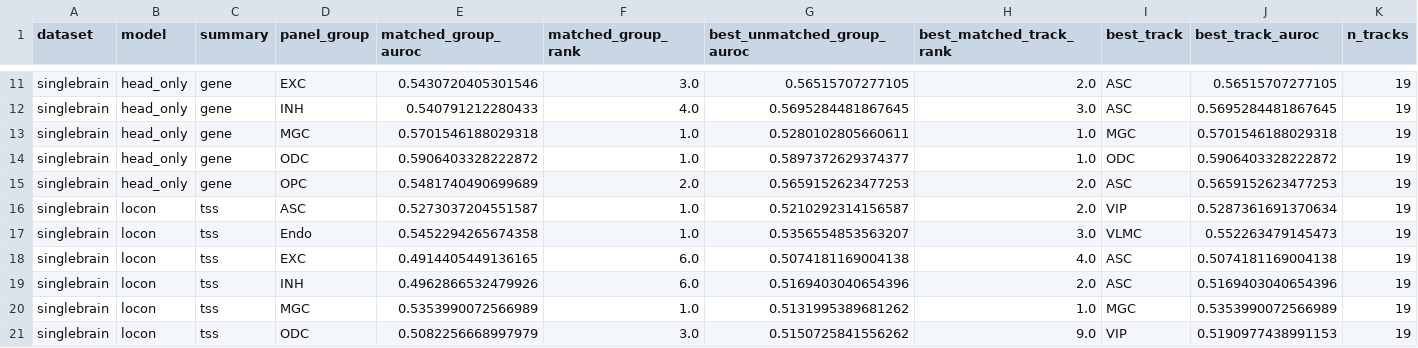
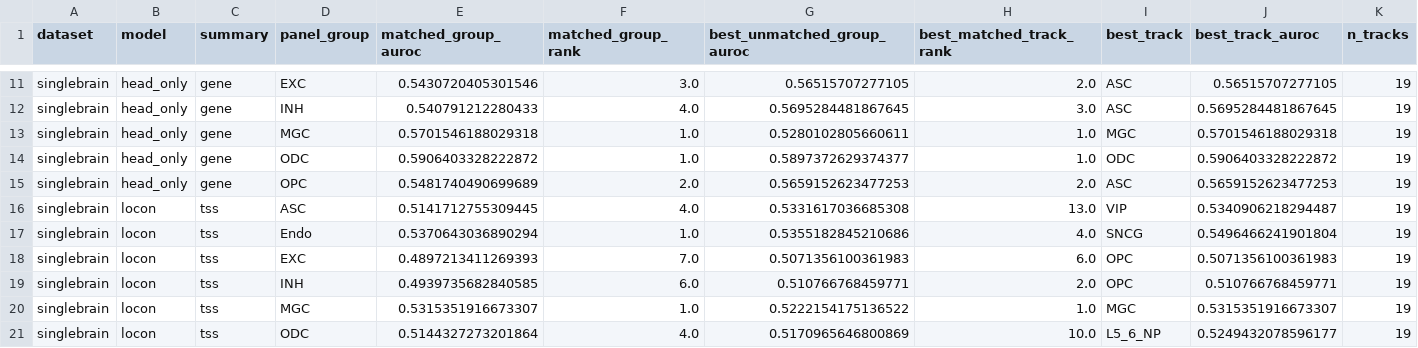
Before and after one commit to davidaknowles/alphagenome_ft, a TSV file: results/eqtl_agfold1/specificity/trained_specificity_ranks.tsv, drawn as a sheet; only a part is shown, gaps mark what is left out; the diff covers the shown part only.

```diff
--- a/results/eqtl_agfold1/specificity/trained_specificity_ranks.tsv
+++ b/results/eqtl_agfold1/specificity/trained_specificity_ranks.tsv
@@ -15,7 +15,7 @@ singlebrain	head_only	gene	ODC	0.5906403328222872	1.0	0.5897372629374377	1.0	ODC
 singlebrain	head_only	gene	OPC	0.5481740490699689	2.0	0.5659152623477253	2.0	ASC	0.5659152623477253	19
-singlebrain	locon	tss	ASC	0.5273037204551587	1.0	0.5210292314156587	2.0	VIP	0.5287361691370634	19
-singlebrain	locon	tss	Endo	0.5452294265674358	1.0	0.5356554853563207	3.0	VLMC	0.552263479145473	19
-singlebrain	locon	tss	EXC	0.4914405449136165	6.0	0.5074181169004138	4.0	ASC	0.5074181169004138	19
-singlebrain	locon	tss	INH	0.4962866532479926	6.0	0.5169403040654396	2.0	ASC	0.5169403040654396	19
-singlebrain	locon	tss	MGC	0.5353990072566989	1.0	0.5131995389681262	1.0	MGC	0.5353990072566989	19
-singlebrain	locon	tss	ODC	0.5082256668997979	3.0	0.5150725841556262	9.0	VIP	0.5190977438991153	19
+singlebrain	locon	tss	ASC	0.5141712755309445	4.0	0.5331617036685308	13.0	VIP	0.5340906218294487	19
+singlebrain	locon	tss	Endo	0.5370643036890294	1.0	0.5355182845210686	4.0	SNCG	0.5496466241901804	19
+singlebrain	locon	tss	EXC	0.4897213411269393	7.0	0.5071356100361983	6.0	OPC	0.5071356100361983	19
+singlebrain	locon	tss	INH	0.4939735682840585	6.0	0.510766768459771	2.0	OPC	0.510766768459771	19
+singlebrain	locon	tss	MGC	0.5315351916673307	1.0	0.5222154175136522	1.0	MGC	0.5315351916673307	19
+singlebrain	locon	tss	ODC	0.5144327273201864	4.0	0.5170965646800869	10.0	L5_6_NP	0.5249432078596177	19
```
Also changed, not shown: 90 edited cells elsewhere in this file, results/eqtl_agfold1/overall_performance.tsv, results/eqtl_agfold1/plots_singlebrain/summary.tsv, 23 other files.
